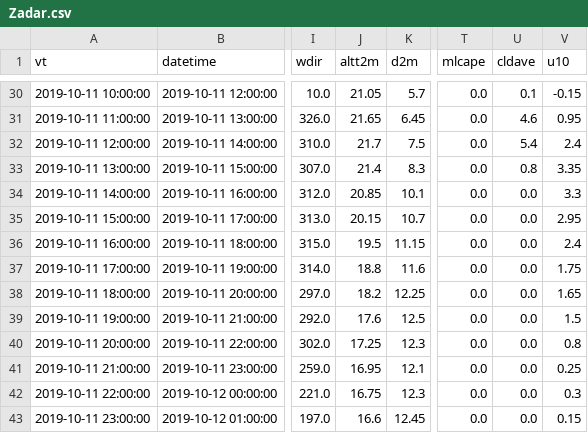
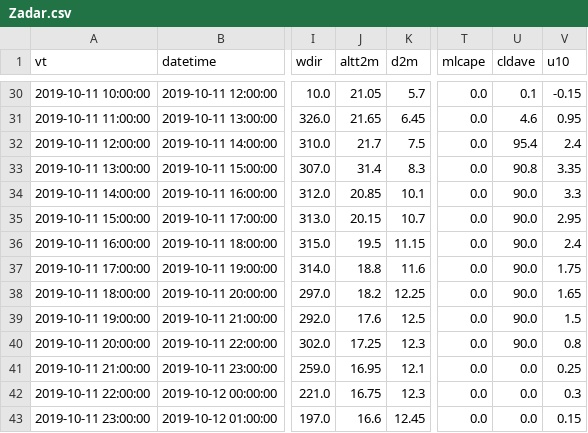
Before and after one commit to meteoadriatic/eZadar-weather-forecast, a CSV file: ezf/data/Zadar.csv, drawn as a sheet; only a part is shown, gaps mark what is left out; the diff names each change by its address in the sheet, - before the commit and + after, or states it on an @@ line.

```diff
--- a/ezf/data/Zadar.csv
+++ b/ezf/data/Zadar.csv
-U32 (cldave): 5.4
+U32 (cldave): 95.4
-J33 (altt2m): 21.4
+J33 (altt2m): 31.4
-U33 (cldave): 0.8
+U33 (cldave): 90.8
-U34:U40 (cldave): 0.0
+U34:U40 (cldave): 90.0
```
Also changed, not shown: 4 other files.
